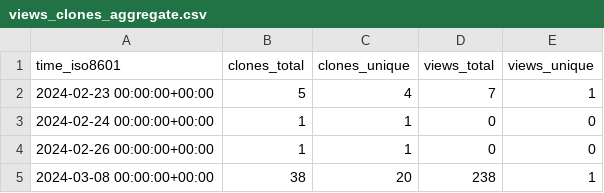
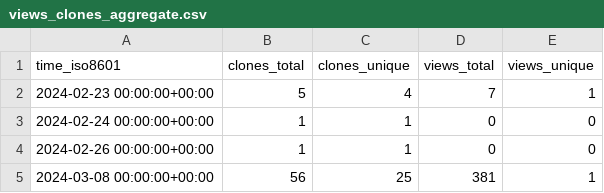
Before and after one commit to Zubair8899/Princerefregeration-new, a CSV file: Zubair8899/Princerefregeration-new/ghrs-data/views_clones_aggregate.csv, drawn as a sheet.

```diff
--- a/Zubair8899/Princerefregeration-new/ghrs-data/views_clones_aggregate.csv
+++ b/Zubair8899/Princerefregeration-new/ghrs-data/views_clones_aggregate.csv
@@ -4,2 +4,2 @@ time_iso8601,clones_total,clones_unique,views_total,views_unique
 2024-02-26 00:00:00+00:00,1,1,0,0
-2024-03-08 00:00:00+00:00,38,20,238,1
+2024-03-08 00:00:00+00:00,56,25,381,1
```
Also changed, not shown: 1 other file.
